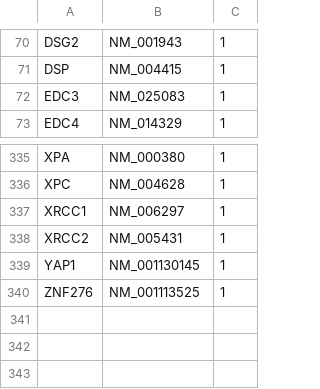
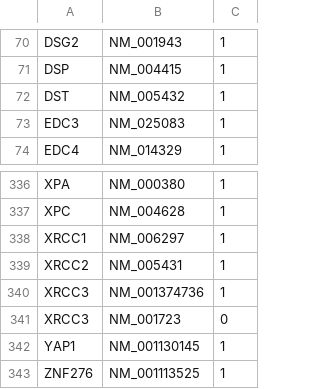
Before and after one commit to GC-HBOC/HerediCaRe_VCF_Upload, a TSV file: resources/transcript.tsv, drawn as a sheet; only a part is shown, gaps mark what is left out.

Commit message:
Update transcript list with DST & XRCC3

```diff
--- a/resources/transcript.tsv
+++ b/resources/transcript.tsv
@@ -71,2 +71,3 @@ DSG2	NM_001943	1
 DSP	NM_004415	1
+DST	NM_005432	1
 EDC3	NM_025083	1
@@ -338,2 +339,4 @@ XRCC1	NM_006297	1
 XRCC2	NM_005431	1
+XRCC3	NM_001374736	1
+XRCC3	NM_001723	0
 YAP1	NM_001130145	1
```
